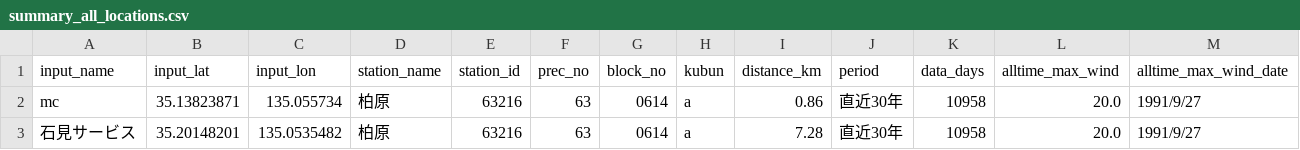
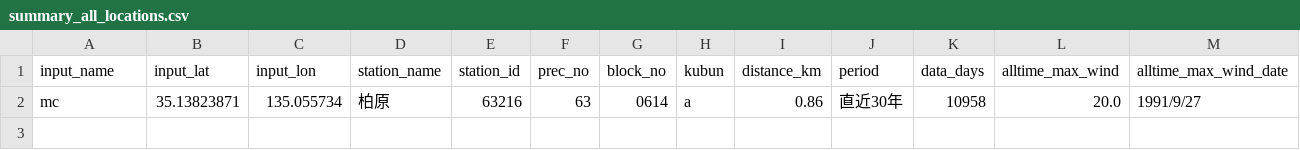
Before and after one commit to ryuheiito/20260710, a CSV file: summary_all_locations.csv, drawn as a sheet; only a part is shown; rows hold the shown columns only; the diff names each change by its address in the sheet, - before the commit and + after, or states it on an @@ line.

```diff
--- a/summary_all_locations.csv
+++ b/summary_all_locations.csv
-row 3: 石見サービス | 35.20148201 | 135.0535482 | 柏原 | 63216 | 63 | 0614 | a | 7.28 | 直近30年 | 10958 | 20.0 | 1991/9/27
```
Also changed, not shown: 1 other file.
